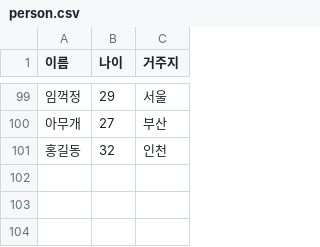
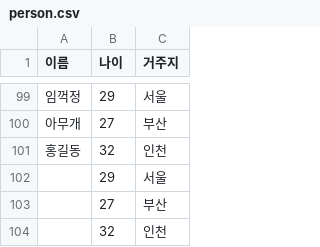
Before and after one commit to LeeJaeHoon43/SpringBatchBasic, a CSV file: src/main/resources/person.csv, drawn as a sheet; only a part is shown, gaps mark what is left out.

```diff
--- a/src/main/resources/person.csv
+++ b/src/main/resources/person.csv
@@ -101 +101,4 @@
 홍길동,32,인천
+,29,서울
+,27,부산
+,32,인천
```
Also changed, not shown: 4 other files.
